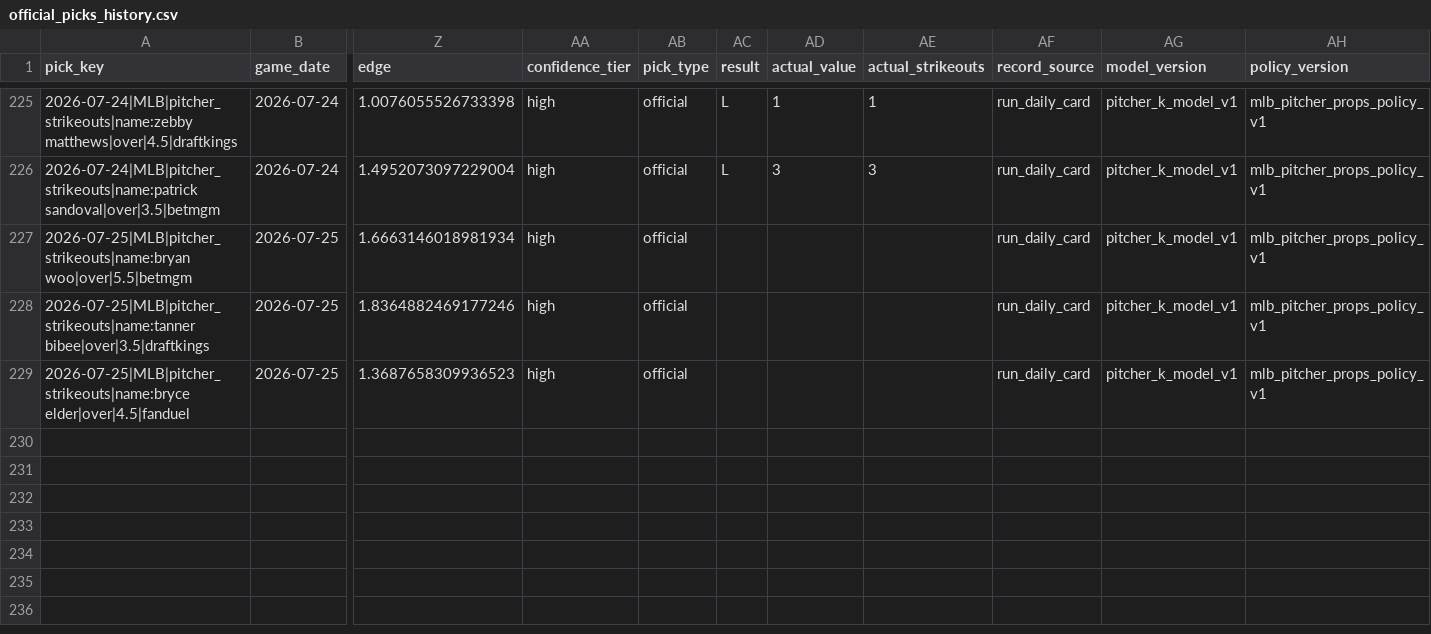
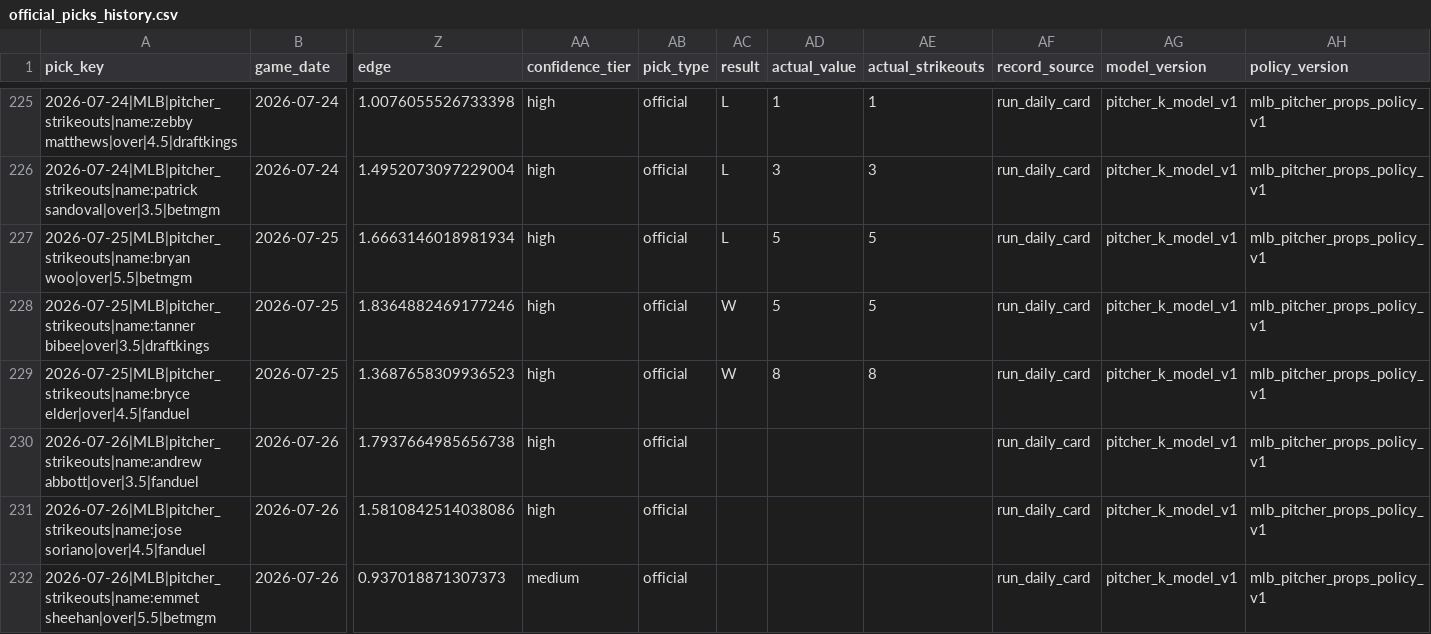
Before and after one commit to Ethrogo/proGramble, a CSV file: MLB/data/tracking/official_picks_history.csv, drawn as a sheet; only a part is shown, gaps mark what is left out; rows hold the shown columns only; the diff names each change by its address in the sheet, - before the commit and + after, or states it on an @@ line.

```diff
--- a/MLB/data/tracking/official_picks_history.csv
+++ b/MLB/data/tracking/official_picks_history.csv
-AC227 (result): (empty)
+AC227 (result): L
-AD227:AD228 (actual_value): (empty)
+AD227:AD228 (actual_value): 5
-AE227:AE228 (actual_strikeouts): (empty)
+AE227:AE228 (actual_strikeouts): 5
-AC228:AC229 (result): (empty)
+AC228:AC229 (result): W
-AD229 (actual_value): (empty)
+AD229 (actual_value): 8
-AE229 (actual_strikeouts): (empty)
+AE229 (actual_strikeouts): 8
+row 230: 2026-07-26|MLB|pitcher_strikeouts|name:andrew abbott|over|3.5|fanduel | 2026-07-26 | 1.7937664985656738 | high | official |  |  |  | run_daily_card | pitcher_k_model_v1 | mlb_pitcher_props_policy_v1
+row 231: 2026-07-26|MLB|pitcher_strikeouts|name:jose soriano|over|4.5|fanduel | 2026-07-26 | 1.5810842514038086 | high | official |  |  |  | run_daily_card | pitcher_k_model_v1 | mlb_pitcher_props_policy_v1
+row 232: 2026-07-26|MLB|pitcher_strikeouts|name:emmet sheehan|over|5.5|betmgm | 2026-07-26 | 0.937018871307373 | medium | official |  |  |  | run_daily_card | pitcher_k_model_v1 | mlb_pitcher_props_policy_v1
```
Also changed, not shown: MLB/data/tracking/official_picks_profit_by_book.csv, MLB/data/tracking/official_picks_profit_report.csv, 10 other files.
